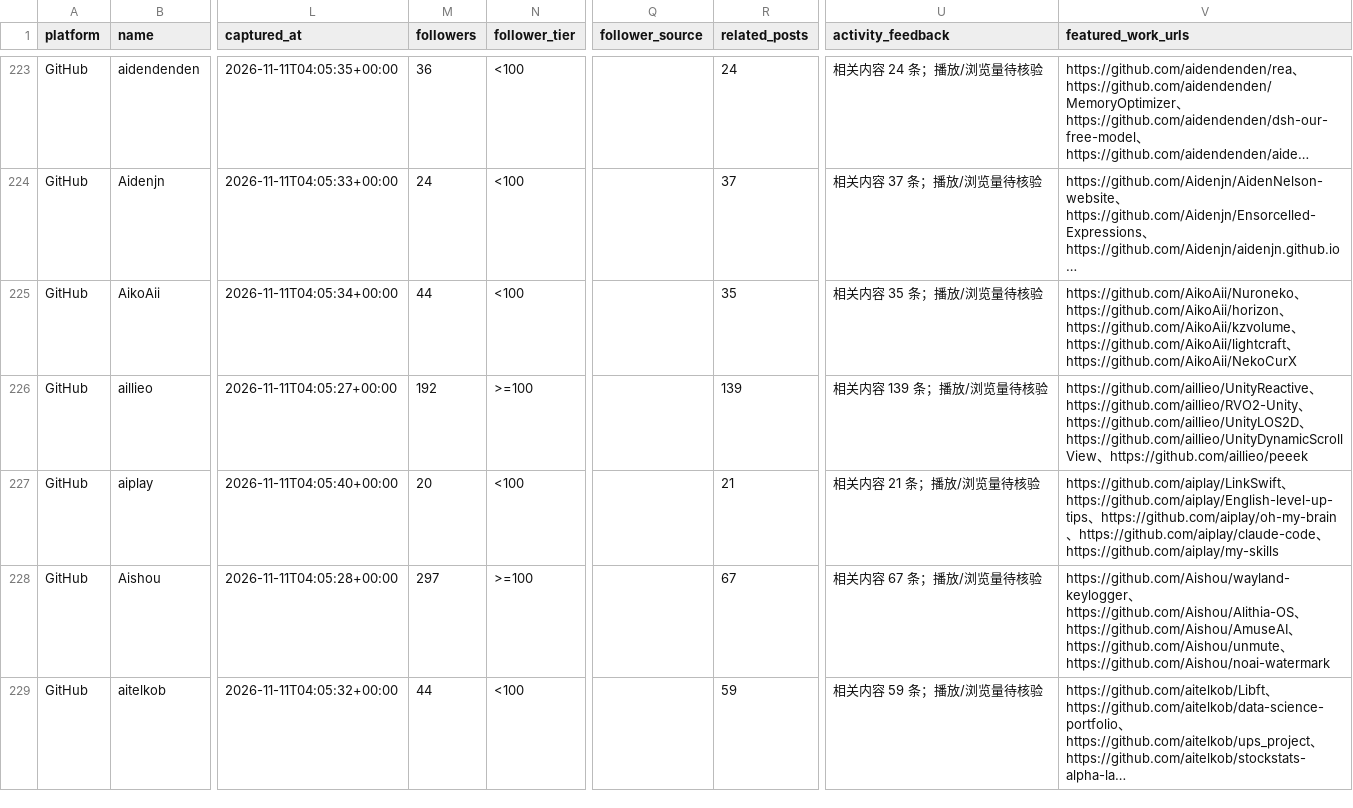
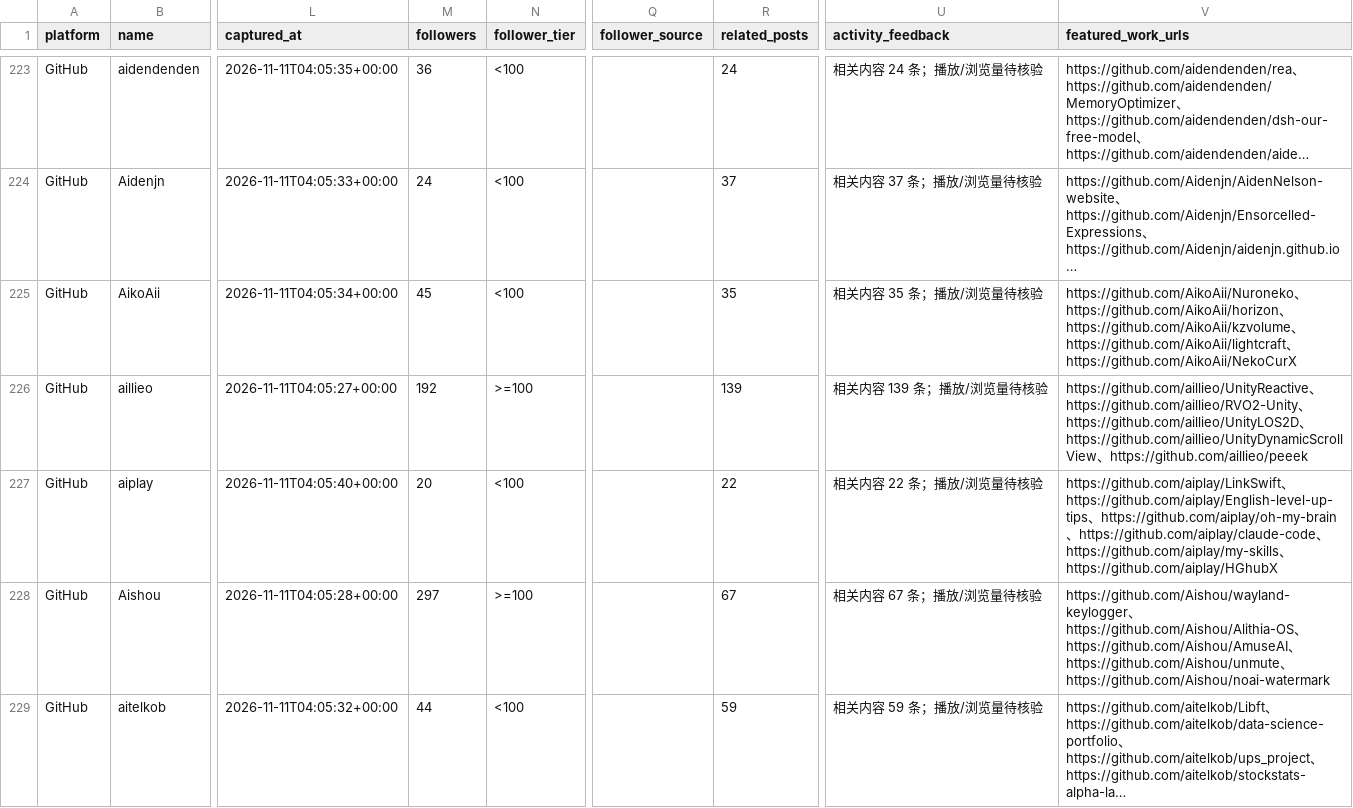
Before and after one commit to jzks7ymgzv-tech/ai-creator-koc-radar, a CSV file: data/leads.csv, drawn as a sheet; only a part is shown, gaps mark what is left out; long unchanged cells end in …; the diff covers the shown part only; the diff names each change by its address in the sheet, - before the commit and + after, or states it on an @@ line.

```diff
--- a/data/leads.csv
+++ b/data/leads.csv
-M225 (followers): 44
+M225 (followers): 45
-R227 (related_posts): 21
+R227 (related_posts): 22
-U227 (activity_feedback): 相关内容 21 条；播放/浏览量待核验
+U227 (activity_feedback): 相关内容 22 条；播放/浏览量待核验
-V227 (featured_work_urls): …、https://github.com/aiplay/my-skills
+V227 (featured_work_urls): …、https://github.com/aiplay/my-skills、https://github.com/aiplay/HGhubX
```
Also changed, not shown: 1 added row and 122 edited cells elsewhere in this file, 2 other files.
